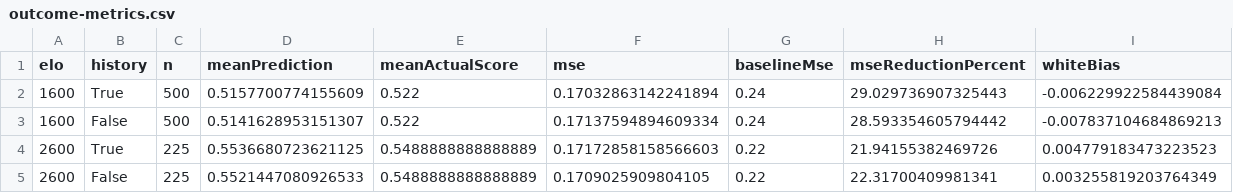
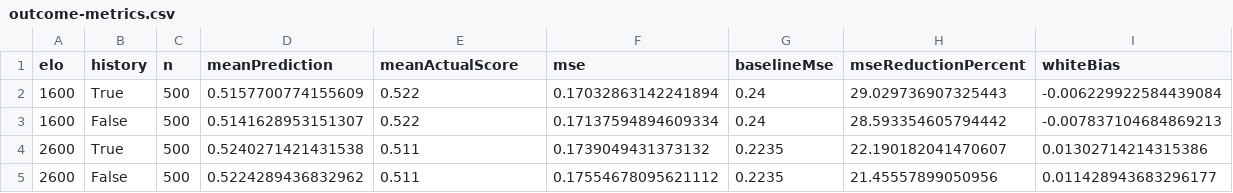
Before and after one commit to Dash1971/mobile-maia-research, a CSV file: studies/score-reliability-2026-10-27/data/outcome-metrics.csv, drawn as a sheet.

Commit message:
Expand score study to 500 games per rating and explain forecast mismatches visually

```diff
--- a/studies/score-reliability-2026-10-27/data/outcome-metrics.csv
+++ b/studies/score-reliability-2026-10-27/data/outcome-metrics.csv
@@ -3,3 +3,3 @@ elo,history,n,meanPrediction,meanActualScore,mse,baselineMse,mseReductionPercent
 1600,False,500,0.5141628953151307,0.522,0.17137594894609334,0.24,28.593354605794442,-0.007837104684869213
-2600,True,225,0.5536680723621125,0.5488888888888889,0.17172858158566603,0.22,21.94155382469726,0.004779183473223523
-2600,False,225,0.5521447080926533,0.5488888888888889,0.1709025909804105,0.22,22.31700409981341,0.003255819203764349
+2600,True,500,0.5240271421431538,0.511,0.1739049431373132,0.2235,22.190182041470607,0.01302714214315386
+2600,False,500,0.5224289436832962,0.511,0.17554678095621112,0.2235,21.45557899050956,0.011428943683296177
```
Also changed, not shown: studies/score-reliability-2026-10-27/data/calibration-bins.csv, 32 other files.
